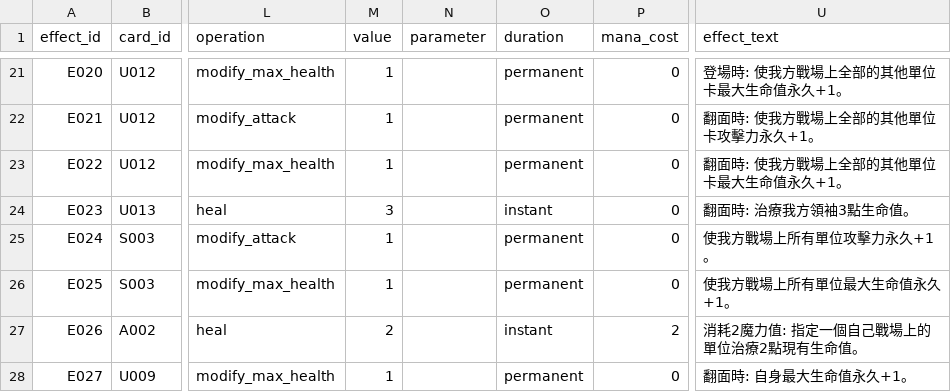
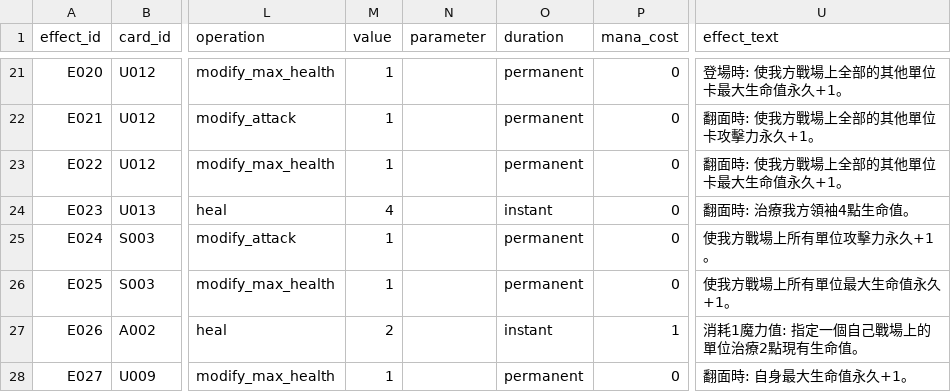
Before and after one commit to andychou1215-wq/cardgame, a CSV file: data/cards/effects.csv, drawn as a sheet; only a part is shown, gaps mark what is left out; the diff names each change by its address in the sheet, - before the commit and + after, or states it on an @@ line.

```diff
--- a/data/cards/effects.csv
+++ b/data/cards/effects.csv
-M24 (value): 3
+M24 (value): 4
-U24 (effect_text): 翻面時: 治療我方領袖3點生命值。
+U24 (effect_text): 翻面時: 治療我方領袖4點生命值。
-P27 (mana_cost): 2
+P27 (mana_cost): 1
-U27 (effect_text): 消耗2魔力值: 指定一個自己戰場上的單位治療2點現有生命值。
+U27 (effect_text): 消耗1魔力值: 指定一個自己戰場上的單位治療2點現有生命值。
```
Also changed, not shown: data/cards/cards.csv, data/cards/unit_sides.csv.
